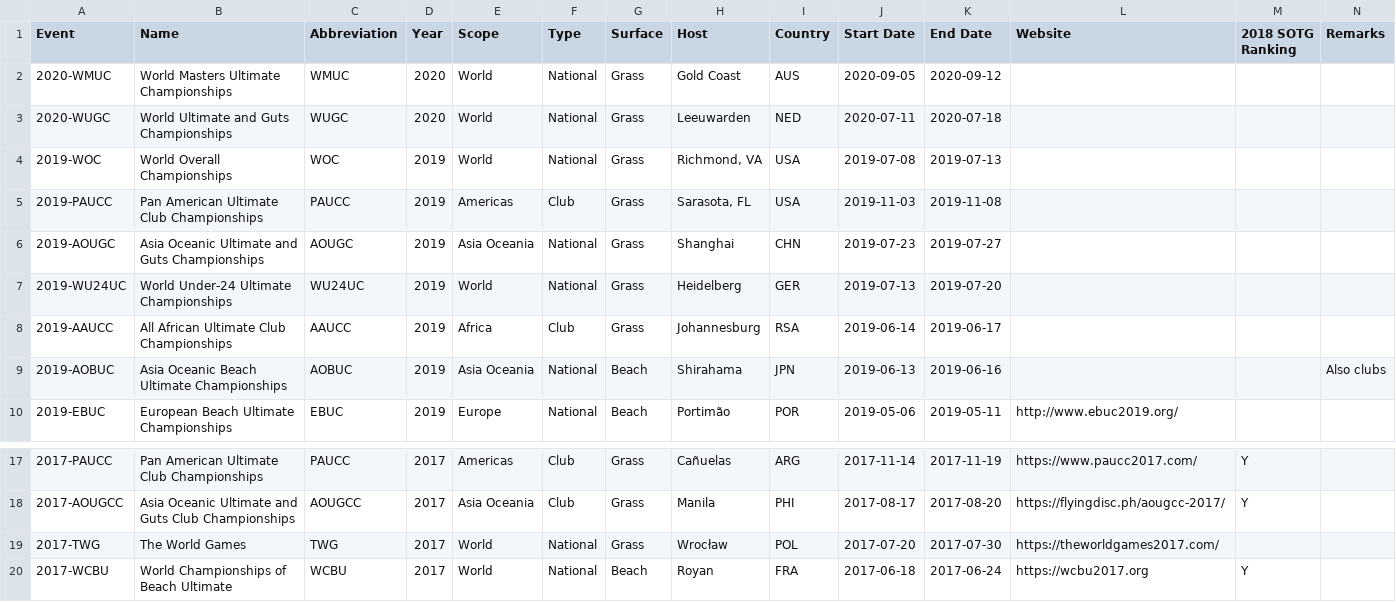
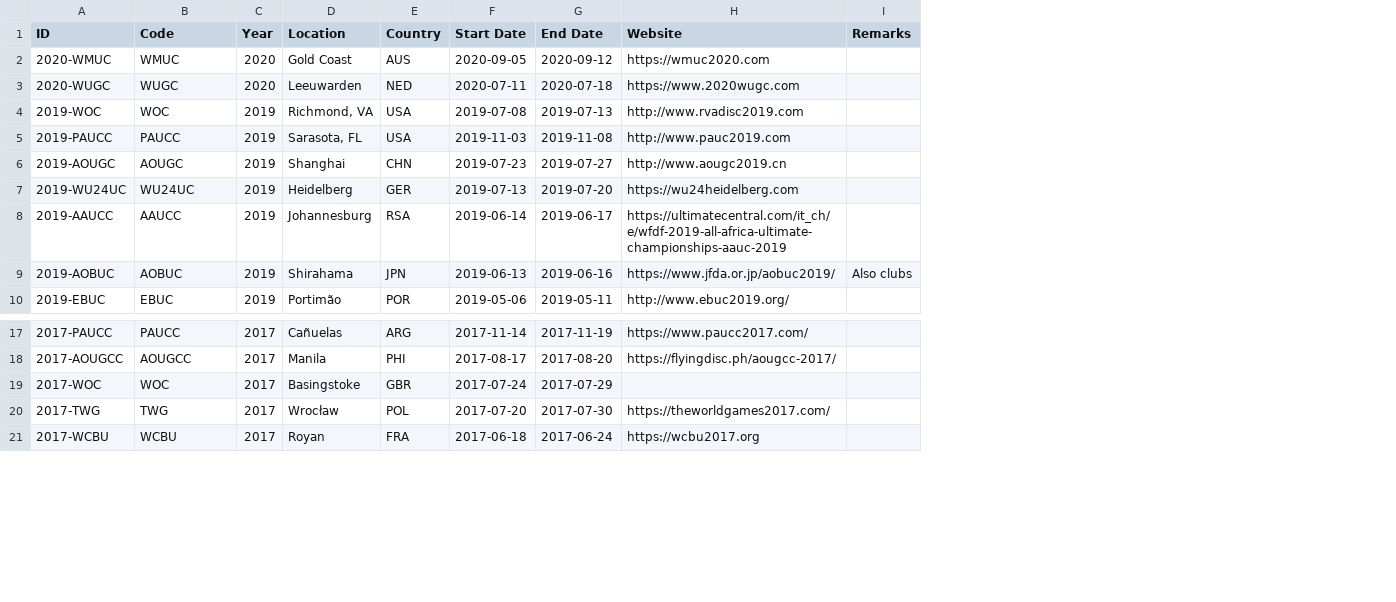
Before and after one commit to njyo/sotg-data, a CSV file: data/Events.csv, drawn as a sheet; only a part is shown, gaps mark what is left out; removed rows and columns are numbered as before the commit, all else as after; the diff names each change by its address in the sheet, - before the commit and + after, or states it on an @@ line.

Commit message:
updated data schemas for enums

```diff
--- a/data/Events.csv
+++ b/data/Events.csv
-column B (Name), rows 2-10: World Masters Ultimate Championships | World Ultimate and Guts Championships | World Overall Championships | Pan American Ultimate Club Championships | Asia Oceanic Ultimate and Guts Championships | World Under-24 Ultimate Championships | All African Ultimate Club Championships | Asia Oceanic Beach Ultimate Championships | European Beach Ultimate Championships; rows 17-20: Pan American Ultimate Club Championships | Asia Oceanic Ultimate and Guts Club Championships | The World Games | World Championships of Beach Ultimate
-column E (Scope), rows 2-10: World | World | World | Americas | Asia Oceania | World | Africa | Asia Oceania | Europe; rows 17-20: Americas | Asia Oceania | World | World
-column F (Type), rows 2-10: National | National | National | Club | National | National | Club | National | National; rows 17-20: Club | Club | National | National
-column G (Surface), rows 2-10: Grass | Grass | Grass | Grass | Grass | Grass | Grass | Beach | Beach; rows 17-20: Grass | Grass | Grass | Beach
-column M (2018 SOTG Ranking), rows 17-20: Y | Y |  | Y
-A1: Event
+A1: ID
-B1: Abbreviation
+B1: Code
-D1: Host
+D1: Location
-H2 (Website): (empty)
+H2 (Website): https://wmuc2020.com
-H3 (Website): (empty)
+H3 (Website): https://www.2020wugc.com
-H4 (Website): (empty)
+H4 (Website): http://www.rvadisc2019.com
-H5 (Website): (empty)
+H5 (Website): http://www.pauc2019.com
-H6 (Website): (empty)
+H6 (Website): http://www.aougc2019.cn
-H7 (Website): (empty)
+H7 (Website): https://wu24heidelberg.com
-H8 (Website): (empty)
+H8 (Website): https://ultimatecentral.com/it_ch/e/wfdf-2019-all-africa-ultimate-championships-aauc-2019
-H9 (Website): (empty)
+H9 (Website): https://www.jfda.or.jp/aobuc2019/
+row 19: 2017-WOC | WOC | 2017 | Basingstoke | GBR | 2017-07-24 | 2017-07-29
```
Also changed, not shown: schema/Enum-Countries.csv, 16 other files.
